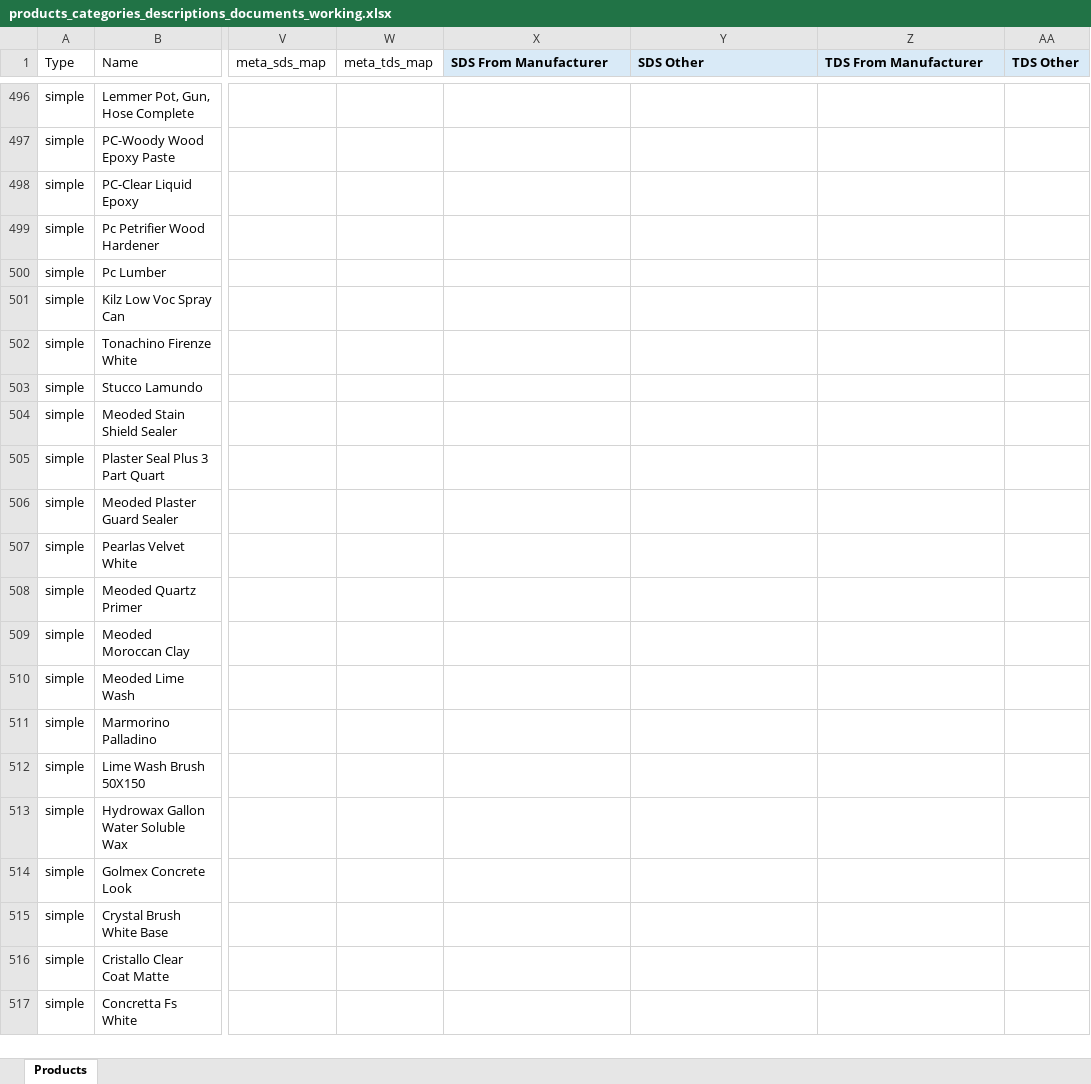
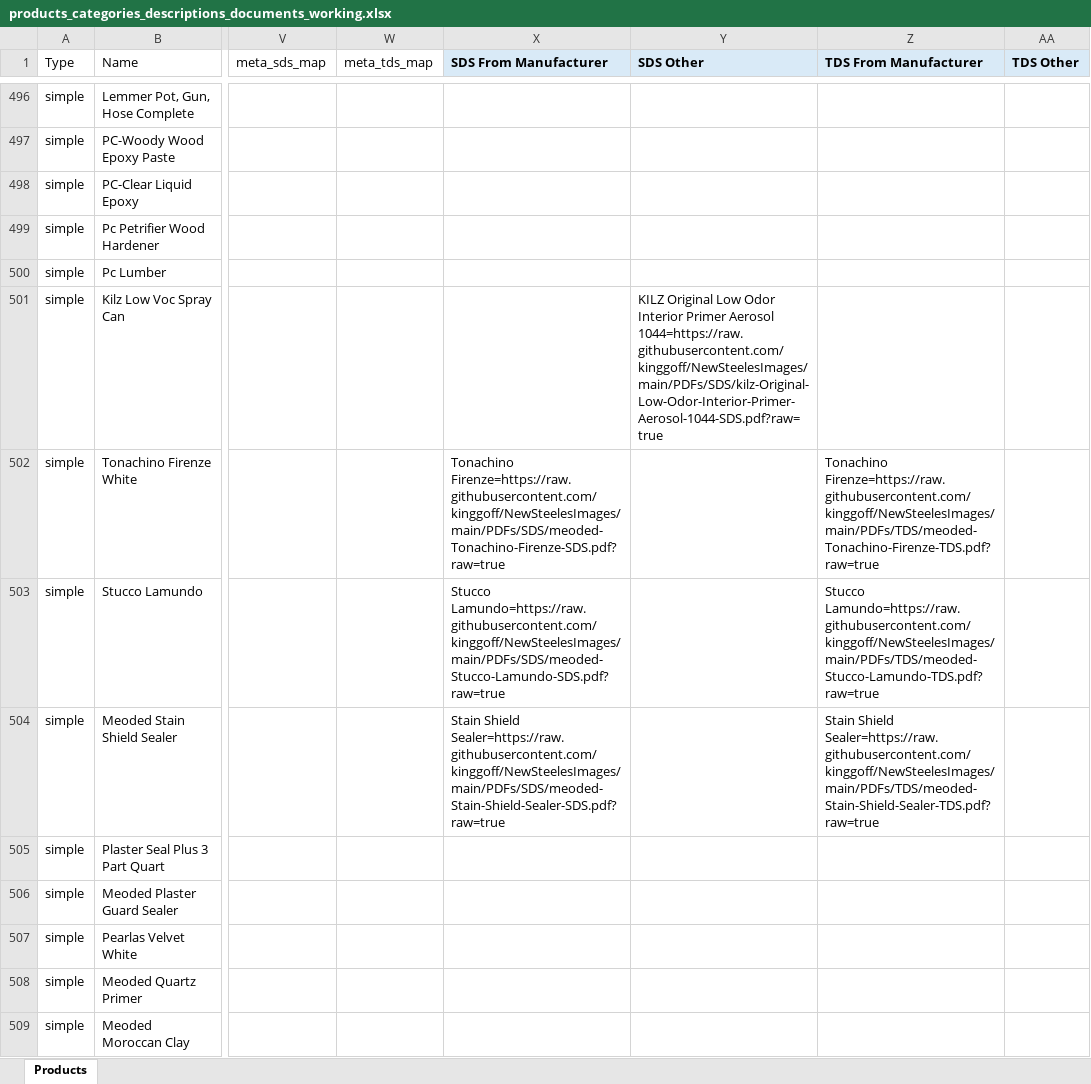
Before and after one commit to kinggoff/NewSteelesImages, an Excel workbook: products_categories_descriptions_documents_working.xlsx, sheet Products, drawn as a sheet; only a part is shown, gaps mark what is left out; the shorter side is filled out with more unchanged rows; values as stored, in another font and other column widths than the file's, no borders; the diff names each change by its address in the sheet, - before the commit and + after, or states it on an @@ line.

Commit message:
Add primer and decorative coating documents 133-136

```diff
--- a/products_categories_descriptions_documents_working.xlsx (sheet Products)
+++ b/products_categories_descriptions_documents_working.xlsx (sheet Products)
-Y501 (SDS Other): (empty)
+Y501 (SDS Other): KILZ Original Low Odor Interior Primer Aerosol 1044=https://raw.githubusercontent.com/kinggoff/NewSteelesImages/main/PDFs/SDS/kilz-Original-Low-Odor-Interior-Primer-Aerosol-1044-SDS.pdf?raw=true
-X502 (SDS From Manufacturer): (empty)
+X502 (SDS From Manufacturer): Tonachino Firenze=https://raw.githubusercontent.com/kinggoff/NewSteelesImages/main/PDFs/SDS/meoded-Tonachino-Firenze-SDS.pdf?raw=true
-Z502 (TDS From Manufacturer): (empty)
+Z502 (TDS From Manufacturer): Tonachino Firenze=https://raw.githubusercontent.com/kinggoff/NewSteelesImages/main/PDFs/TDS/meoded-Tonachino-Firenze-TDS.pdf?raw=true
-X503 (SDS From Manufacturer): (empty)
+X503 (SDS From Manufacturer): Stucco Lamundo=https://raw.githubusercontent.com/kinggoff/NewSteelesImages/main/PDFs/SDS/meoded-Stucco-Lamundo-SDS.pdf?raw=true
-Z503 (TDS From Manufacturer): (empty)
+Z503 (TDS From Manufacturer): Stucco Lamundo=https://raw.githubusercontent.com/kinggoff/NewSteelesImages/main/PDFs/TDS/meoded-Stucco-Lamundo-TDS.pdf?raw=true
-X504 (SDS From Manufacturer): (empty)
+X504 (SDS From Manufacturer): Stain Shield Sealer=https://raw.githubusercontent.com/kinggoff/NewSteelesImages/main/PDFs/SDS/meoded-Stain-Shield-Sealer-SDS.pdf?raw=true
-Z504 (TDS From Manufacturer): (empty)
+Z504 (TDS From Manufacturer): Stain Shield Sealer=https://raw.githubusercontent.com/kinggoff/NewSteelesImages/main/PDFs/TDS/meoded-Stain-Shield-Sealer-TDS.pdf?raw=true
```
Also changed, not shown: 9 other files.
